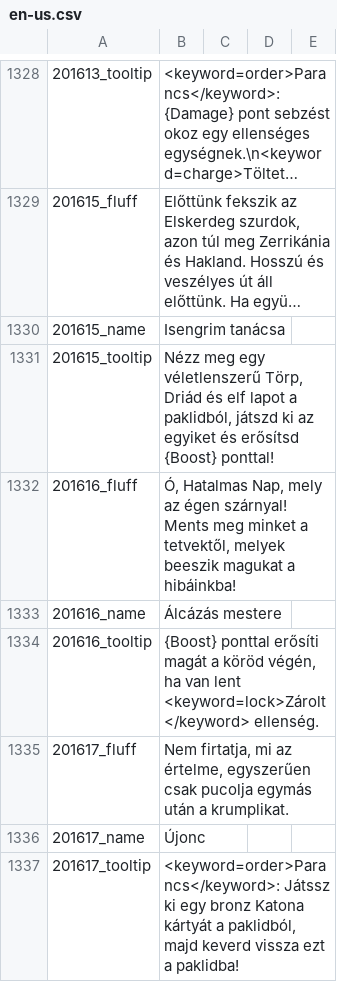
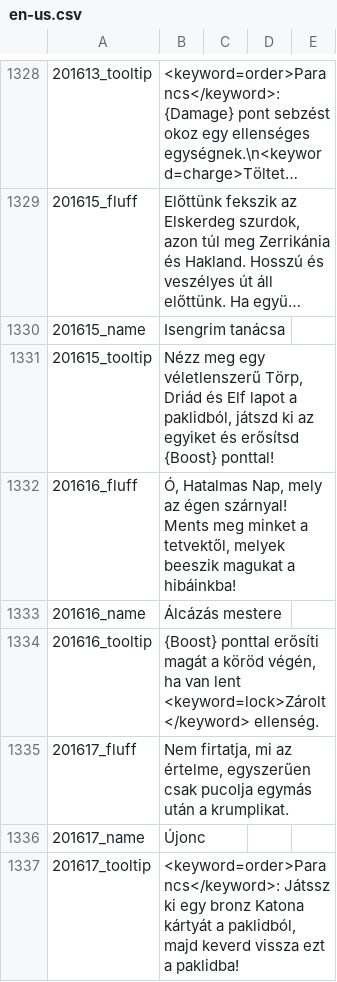
Before and after one commit to JohnAngel90/Gwent, a CSV file: en-us.csv, drawn as a sheet; only a part is shown, gaps mark what is left out; long unchanged cells end in …; the diff covers the shown part only.

```diff
--- a/en-us.csv
+++ b/en-us.csv
@@ -1330,3 +1330,3 @@
 201615_name;Isengrim tanácsa
-201615_tooltip;Nézz meg egy véletlenszerű Törp, Driád és elf lapot a paklidból, játszd ki az egyiket és erősítsd {Boost} ponttal!
+201615_tooltip;Nézz meg egy véletlenszerű Törp, Driád és Elf lapot a paklidból, játszd ki az egyiket és erősítsd {Boost} ponttal!
 201616_fluff;Ó, Hatalmas Nap, mely az égen szárnyal! Ments meg minket a tetvektől, melyek beeszik magukat a hibáinkba!
```
Also changed, not shown: 42 edited cells elsewhere in this file, 1 other file.
